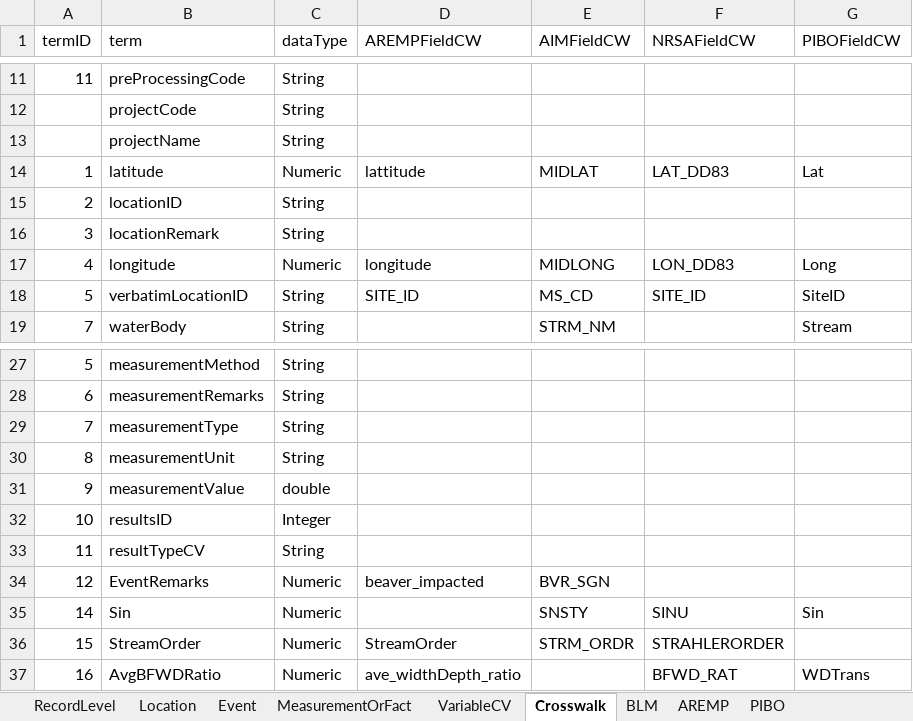
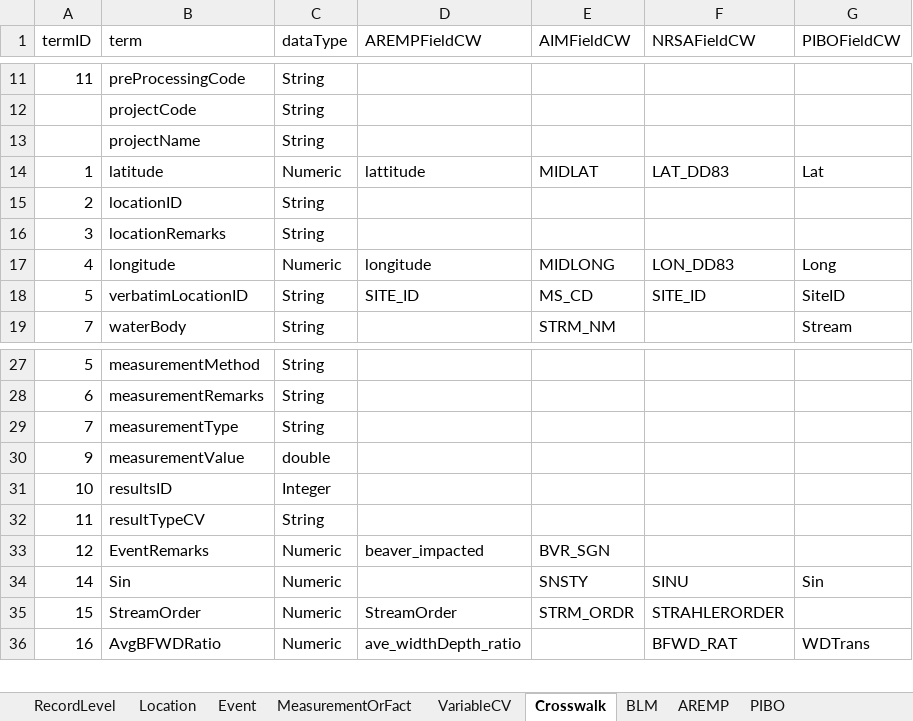
Before and after one commit to rascully/Stream-Monitoring-Data-Exchange-Specifications, an Excel workbook: Tables/PropertyRegistry.xlsx, sheet Crosswalk, drawn as a sheet; only a part is shown, gaps mark what is left out; values as stored, in another font and other column widths than the file's, no borders; the diff names each change by its address in the sheet, - before the commit and + after, or states it on an @@ line.

```diff
--- a/Tables/PropertyRegistry.xlsx (sheet Crosswalk)
+++ b/Tables/PropertyRegistry.xlsx (sheet Crosswalk)
-B16 (term): locationRemark
+B16 (term): locationRemarks
-row 30: 8 | measurementUnit | String
```
Also changed, not shown: sheet MeasurementOrFact, sheet RecordLevel, sheet Location, sheet Event, Data/Metadata.xlsx, Data/MetadataDictionary_v1.xlsx, 9 other files.
